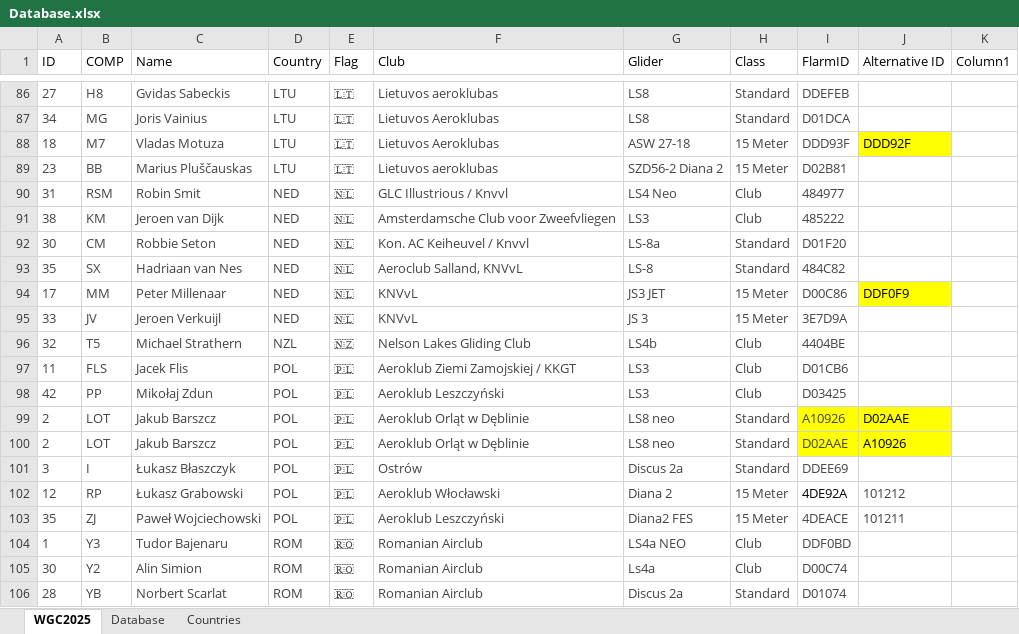
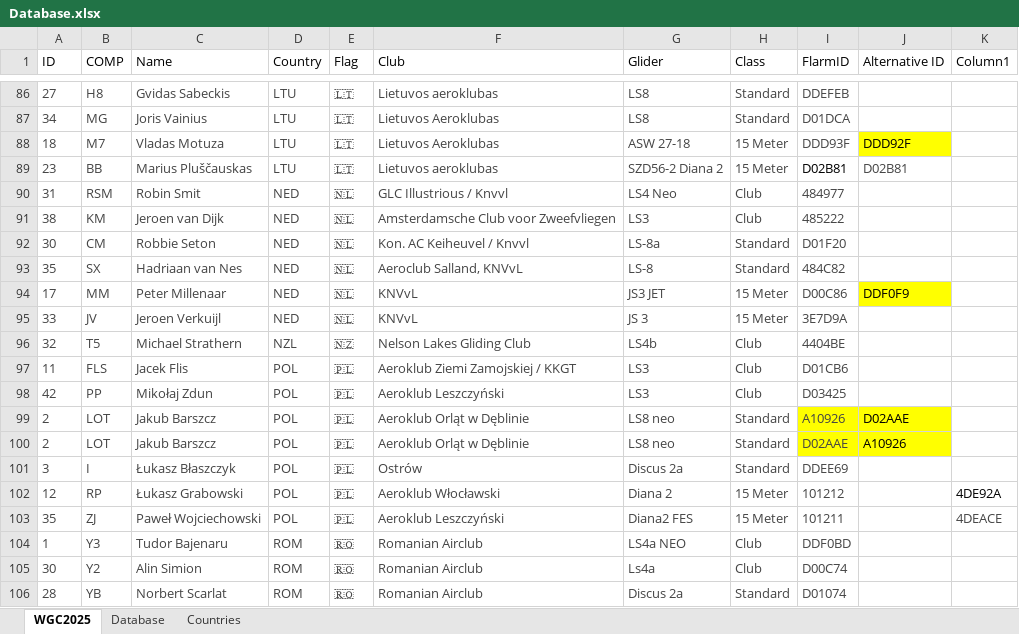
Before and after one commit to henrik1g/teamcaptain-scripts, an Excel workbook: data/Database.xlsx, sheet WGC2025, drawn as a sheet; only a part is shown, gaps mark what is left out; values as stored, in another font and other column widths than the file's, no borders; conditional formats and table styles not drawn; the diff names each change by its address in the sheet, - before the commit and + after, or states it on an @@ line.

Commit message:
Update tasks and gliders

```diff
--- a/data/Database.xlsx (sheet WGC2025)
+++ b/data/Database.xlsx (sheet WGC2025)
-I89 text colour: #444444
+I89 text colour: black
-J89 (Alternative ID): (empty)
+J89 (Alternative ID): D02B81
-I102 (FlarmID): 4DE92A
+I102 (FlarmID): 101212
-I102 text colour: black
+I102 text colour: #444444
-J102 (Alternative ID): 101212
+J102 (Alternative ID): (empty)
-K102 (Column1): (empty)
+K102 (Column1): 4DE92A
-I103 (FlarmID): 4DEACE
+I103 (FlarmID): 101211
-J103 (Alternative ID): 101211
+J103 (Alternative ID): (empty)
-K103 (Column1): (empty)
+K103 (Column1): 4DEACE
```
Also changed, not shown: 4 other files.
